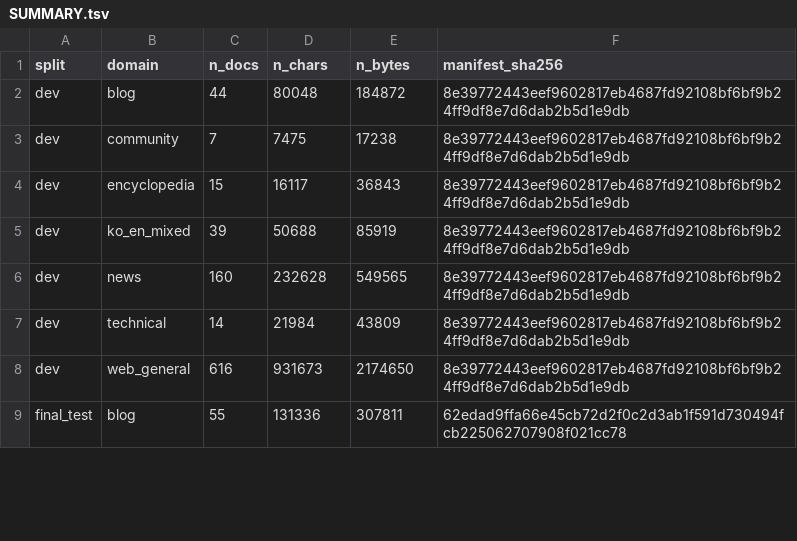
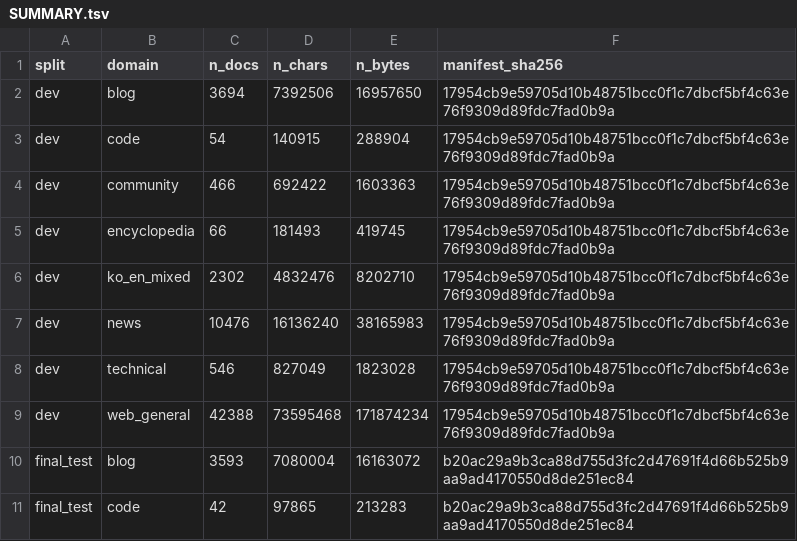
Before and after one commit to jinsan02/kotokenlab, a TSV file: data/manifests/SUMMARY.tsv, drawn as a sheet; only a part is shown; the diff covers the shown part only.

```diff
--- a/data/manifests/SUMMARY.tsv
+++ b/data/manifests/SUMMARY.tsv
@@ -1,9 +1,11 @@
 split	domain	n_docs	n_chars	n_bytes	manifest_sha256
-dev	blog	44	80048	184872	8e39772443eef9602817eb4687fd92108bf6bf9b24ff9df8e7d6dab2b5d1e9db
-dev	community	7	7475	17238	8e39772443eef9602817eb4687fd92108bf6bf9b24ff9df8e7d6dab2b5d1e9db
-dev	encyclopedia	15	16117	36843	8e39772443eef9602817eb4687fd92108bf6bf9b24ff9df8e7d6dab2b5d1e9db
-dev	ko_en_mixed	39	50688	85919	8e39772443eef9602817eb4687fd92108bf6bf9b24ff9df8e7d6dab2b5d1e9db
-dev	news	160	232628	549565	8e39772443eef9602817eb4687fd92108bf6bf9b24ff9df8e7d6dab2b5d1e9db
-dev	technical	14	21984	43809	8e39772443eef9602817eb4687fd92108bf6bf9b24ff9df8e7d6dab2b5d1e9db
-dev	web_general	616	931673	2174650	8e39772443eef9602817eb4687fd92108bf6bf9b24ff9df8e7d6dab2b5d1e9db
-final_test	blog	55	131336	307811	62edad9ffa66e45cb72d2f0c2d3ab1f591d730494fcb225062707908f021cc78
+dev	blog	3694	7392506	16957650	17954cb9e59705d10b48751bcc0f1c7dbcf5bf4c63e76f9309d89fdc7fad0b9a
+dev	code	54	140915	288904	17954cb9e59705d10b48751bcc0f1c7dbcf5bf4c63e76f9309d89fdc7fad0b9a
+dev	community	466	692422	1603363	17954cb9e59705d10b48751bcc0f1c7dbcf5bf4c63e76f9309d89fdc7fad0b9a
+dev	encyclopedia	66	181493	419745	17954cb9e59705d10b48751bcc0f1c7dbcf5bf4c63e76f9309d89fdc7fad0b9a
+dev	ko_en_mixed	2302	4832476	8202710	17954cb9e59705d10b48751bcc0f1c7dbcf5bf4c63e76f9309d89fdc7fad0b9a
+dev	news	10476	16136240	38165983	17954cb9e59705d10b48751bcc0f1c7dbcf5bf4c63e76f9309d89fdc7fad0b9a
+dev	technical	546	827049	1823028	17954cb9e59705d10b48751bcc0f1c7dbcf5bf4c63e76f9309d89fdc7fad0b9a
+dev	web_general	42388	73595468	171874234	17954cb9e59705d10b48751bcc0f1c7dbcf5bf4c63e76f9309d89fdc7fad0b9a
+final_test	blog	3593	7080004	16163072	b20ac29a9b3ca88d755d3fc2d47691f4d66b525b9aa9ad4170550d8de251ec84
+final_test	code	42	97865	213283	b20ac29a9b3ca88d755d3fc2d47691f4d66b525b9aa9ad4170550d8de251ec84
```
Also changed, not shown: 56 edited cells elsewhere in this file, experiments/LEDGER.tsv, experiments/clock_checks.tsv, 9 other files.
